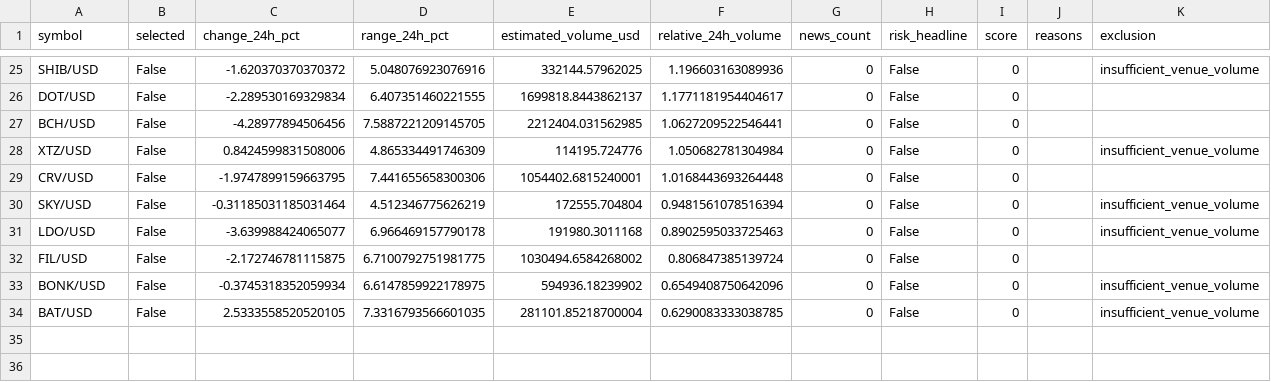
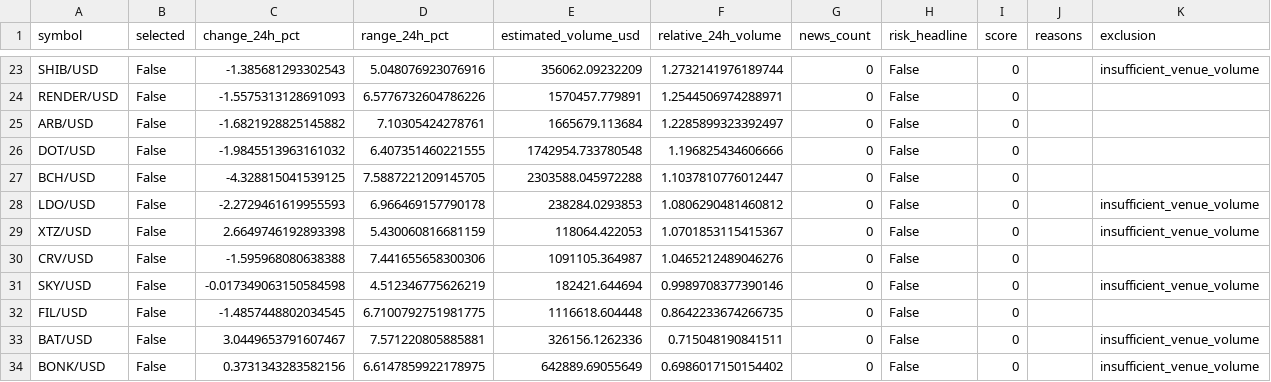
Before and after one commit to Rand0mUs3r-afk/CryptoStrategyLab, a CSV file: watchlist.csv, drawn as a sheet; only a part is shown, gaps mark what is left out; removed rows and columns are numbered as before the commit, all else as after; the diff covers the shown part only; the diff names each change by its address in the sheet, - before the commit and + after, or states it on an @@ line.

```diff
--- a/watchlist.csv
+++ b/watchlist.csv
-C23 (change_24h_pct): -1.620370370370372
+C23 (change_24h_pct): -1.385681293302543
-E23 (estimated_volume_usd): 332144.57962025
+E23 (estimated_volume_usd): 356062.09232209
-F23 (relative_24h_volume): 1.196603163089936
+F23 (relative_24h_volume): 1.2732141976189744
+row 24: RENDER/USD | False | -1.5575313128691093 | 6.5776732604786226 | 1570457.779891 | 1.2544506974288971 | 0 | False | 0
+row 25: ARB/USD | False | -1.6821928825145882 | 7.10305424278761 | 1665679.113684 | 1.2285899323392497 | 0 | False | 0
-C26 (change_24h_pct): -2.289530169329834
+C26 (change_24h_pct): -1.9845513963161032
-E26 (estimated_volume_usd): 1699818.8443862137
+E26 (estimated_volume_usd): 1742954.733780548
-F26 (relative_24h_volume): 1.1771181954404617
+F26 (relative_24h_volume): 1.196825434606666
-C27 (change_24h_pct): -4.28977894506456
+C27 (change_24h_pct): -4.328815041539125
-E27 (estimated_volume_usd): 2212404.031562985
+E27 (estimated_volume_usd): 2303588.045972288
-F27 (relative_24h_volume): 1.0627209522546441
+F27 (relative_24h_volume): 1.1037810776012447
+row 28: LDO/USD | False | -2.2729461619955593 | 6.966469157790178 | 238284.0293853 | 1.0806290481460812 | 0 | False | 0 |  | insufficient_venue_volume
-C29 (change_24h_pct): 0.8424599831508006
+C29 (change_24h_pct): 2.6649746192893398
-D29 (range_24h_pct): 4.865334491746309
+D29 (range_24h_pct): 5.430060816681159
-E29 (estimated_volume_usd): 114195.724776
+E29 (estimated_volume_usd): 118064.422053
-F29 (relative_24h_volume): 1.050682781304984
+F29 (relative_24h_volume): 1.0701853115415367
-C30 (change_24h_pct): -1.9747899159663795
+C30 (change_24h_pct): -1.595968080638388
-E30 (estimated_volume_usd): 1054402.6815240001
+E30 (estimated_volume_usd): 1091105.364987
-F30 (relative_24h_volume): 1.0168443693264448
+F30 (relative_24h_volume): 1.0465212489046276
-C31 (change_24h_pct): -0.31185031185031464
+C31 (change_24h_pct): -0.017349063150584598
-E31 (estimated_volume_usd): 172555.704804
+E31 (estimated_volume_usd): 182421.644694
-F31 (relative_24h_volume): 0.9481561078516394
+F31 (relative_24h_volume): 0.9989708377390146
-row 31: LDO/USD | False | -3.639988424065077 | 6.966469157790178 | 191980.3011168 | 0.8902595033725463 | 0 | False | 0 |  | insufficient_venue_volume
-C32 (change_24h_pct): -2.172746781115875
+C32 (change_24h_pct): -1.4857448802034545
-E32 (estimated_volume_usd): 1030494.6584268002
+E32 (estimated_volume_usd): 1116618.604448
-F32 (relative_24h_volume): 0.806847385139724
+F32 (relative_24h_volume): 0.8642233674266735
+row 33: BAT/USD | False | 3.0449653791607467 | 7.571220805885881 | 326156.1262336 | 0.715048190841511 | 0 | False | 0 |  | insufficient_venue_volume
-C34 (change_24h_pct): -0.3745318352059934
+C34 (change_24h_pct): 0.3731343283582156
-E34 (estimated_volume_usd): 594936.18239902
+E34 (estimated_volume_usd): 642889.69055649
-F34 (relative_24h_volume): 0.6549408750642096
+F34 (relative_24h_volume): 0.6986017150154402
-row 34: BAT/USD | False | 2.5333558520520105 | 7.3316793566601035 | 281101.85218700004 | 0.6290083333038785 | 0 | False | 0 |  | insufficient_venue_volume
```
Also changed, not shown: 2 added rows, 4 removed rows and 59 edited cells elsewhere in this file, 8 other files.
